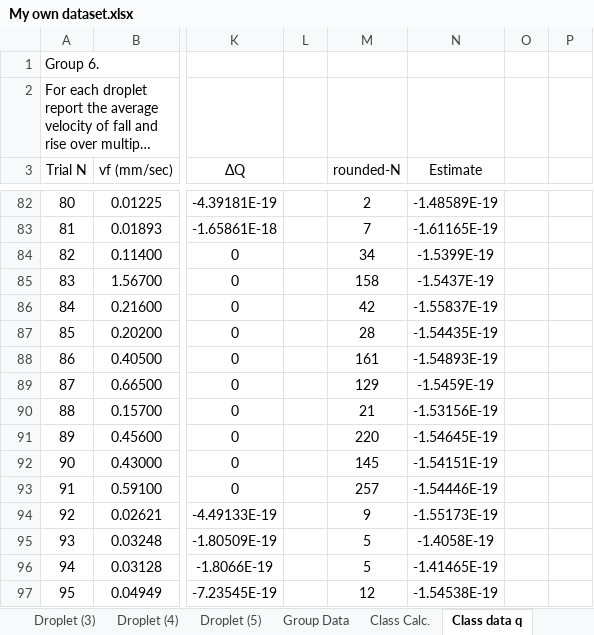
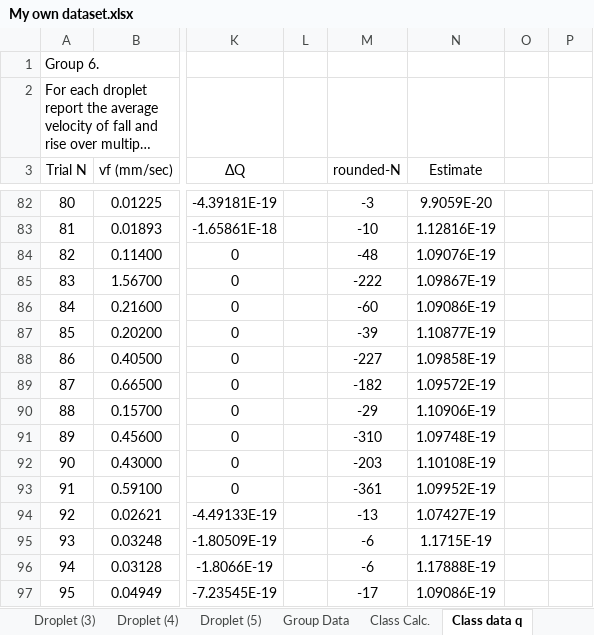
Before and after one commit to KyileWoods/Millikans-Oil-Drop-Experiment, an Excel workbook: My own dataset.xlsx, sheet Class data q, drawn as a sheet; only a part is shown, gaps mark what is left out; long unchanged cells end in …; values as stored, in another font and other column widths than the file's, no borders; charts and pictures and conditional formats not drawn; the diff covers the shown part only; the diff names each change by its address in the sheet, - before the commit and + after, or states it on an @@ line.

```diff
--- a/My own dataset.xlsx (sheet Class data q)
+++ b/My own dataset.xlsx (sheet Class data q)
-M82 (rounded-N): 2
+M82 (rounded-N): -3
-N82 (Estimate): -1.48589E-19
+N82 (Estimate): 9.9059E-20
-M83 (rounded-N): 7
+M83 (rounded-N): -10
-N83 (Estimate): -1.61165E-19
+N83 (Estimate): 1.12816E-19
-M84 (rounded-N): 34
+M84 (rounded-N): -48
-N84 (Estimate): -1.5399E-19
+N84 (Estimate): 1.09076E-19
-M85 (rounded-N): 158
+M85 (rounded-N): -222
-N85 (Estimate): -1.5437E-19
+N85 (Estimate): 1.09867E-19
-M86 (rounded-N): 42
+M86 (rounded-N): -60
-N86 (Estimate): -1.55837E-19
+N86 (Estimate): 1.09086E-19
-M87 (rounded-N): 28
+M87 (rounded-N): -39
-N87 (Estimate): -1.54435E-19
+N87 (Estimate): 1.10877E-19
-M88 (rounded-N): 161
+M88 (rounded-N): -227
-N88 (Estimate): -1.54893E-19
+N88 (Estimate): 1.09858E-19
-M89 (rounded-N): 129
+M89 (rounded-N): -182
-N89 (Estimate): -1.5459E-19
+N89 (Estimate): 1.09572E-19
-M90 (rounded-N): 21
+M90 (rounded-N): -29
-N90 (Estimate): -1.53156E-19
+N90 (Estimate): 1.10906E-19
-M91 (rounded-N): 220
+M91 (rounded-N): -310
-N91 (Estimate): -1.54645E-19
+N91 (Estimate): 1.09748E-19
-M92 (rounded-N): 145
+M92 (rounded-N): -203
-N92 (Estimate): -1.54151E-19
+N92 (Estimate): 1.10108E-19
-M93 (rounded-N): 257
+M93 (rounded-N): -361
-N93 (Estimate): -1.54446E-19
+N93 (Estimate): 1.09952E-19
-M94 (rounded-N): 9
+M94 (rounded-N): -13
-N94 (Estimate): -1.55173E-19
+N94 (Estimate): 1.07427E-19
-M95:M96 (rounded-N): 5
+M95:M96 (rounded-N): -6
-N95 (Estimate): -1.4058E-19
+N95 (Estimate): 1.1715E-19
-N96 (Estimate): -1.41465E-19
+N96 (Estimate): 1.17888E-19
-M97 (rounded-N): 12
+M97 (rounded-N): -17
-N97 (Estimate): -1.54538E-19
+N97 (Estimate): 1.09086E-19
```
Also changed, not shown: 316 edited cells elsewhere in this sheet, sheet Transpose, other sheet tabs, charts or pictures, 4 other files.
